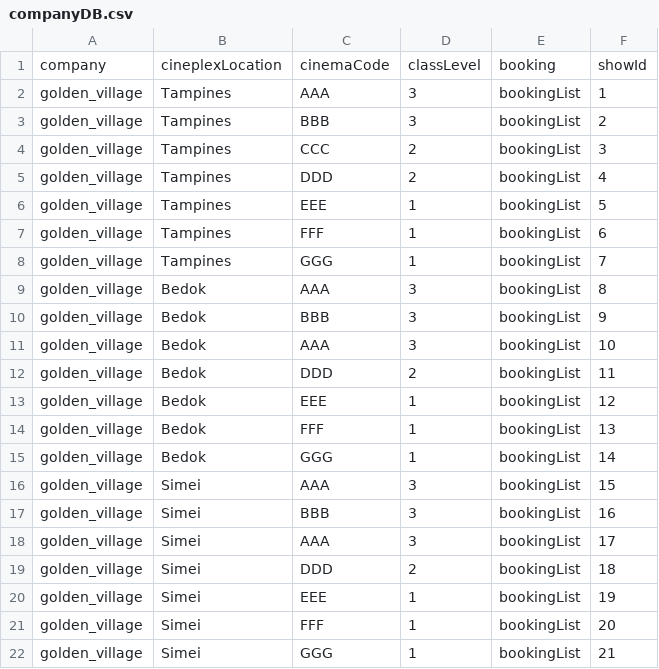
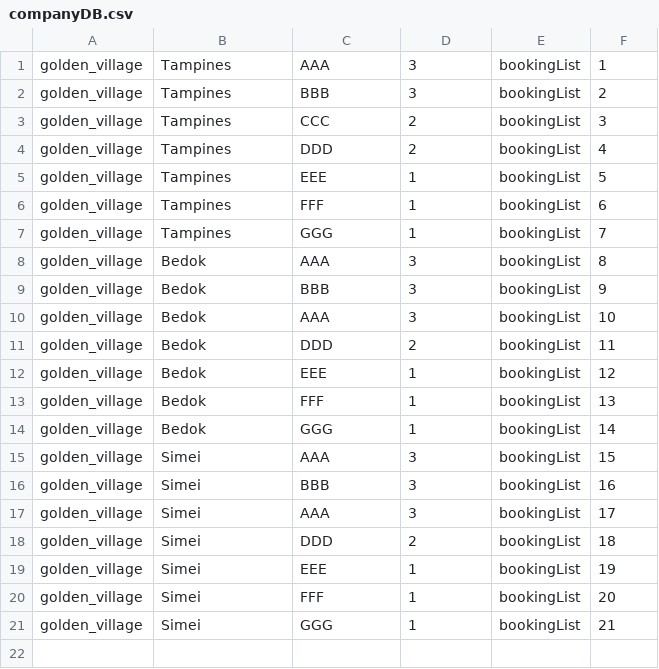
Before and after one commit to yongjicode/oodp2002, a CSV file: src/database/companyDB.csv, drawn as a sheet.

```diff
--- a/src/database/companyDB.csv
+++ b/src/database/companyDB.csv
@@ -1,2 +1 @@
-company,cineplexLocation,cinemaCode,classLevel,booking,showId
 golden_village,Tampines,AAA,3,bookingList,1
```
Also changed, not shown: src/database/bookingDB.csv, src/database/showDB.csv, 7 other files.
